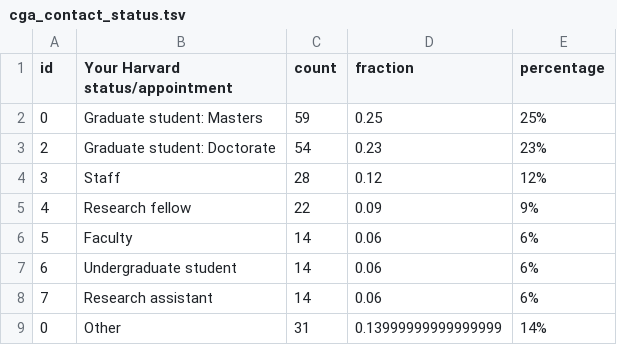
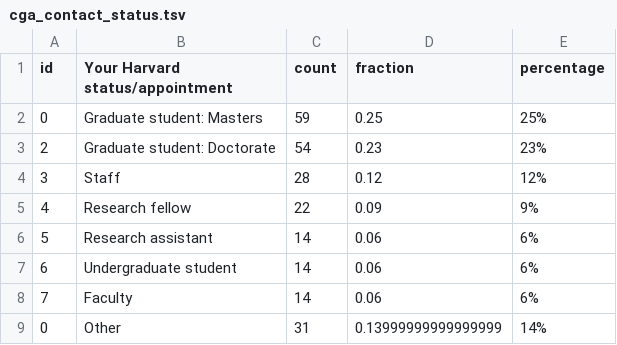
Before and after one commit to IQSS/iqss-metrics-dashboard, a TSV file: assets/data/cga_contact_status.tsv, drawn as a sheet.

```diff
--- a/assets/data/cga_contact_status.tsv
+++ b/assets/data/cga_contact_status.tsv
@@ -5,5 +5,5 @@ id	Your Harvard status/appointment	count	fraction	percentage
 4	Research fellow	22	0.09	9%
-5	Faculty	14	0.06	6%
+5	Research assistant	14	0.06	6%
 6	Undergraduate student	14	0.06	6%
-7	Research assistant	14	0.06	6%
+7	Faculty	14	0.06	6%
 0	Other	31	0.13999999999999999	14%
```
Also changed, not shown: assets/data/cgaEventRegistration.tsv, assets/data/cgaTrainingRegistration.tsv, 12 other files.
